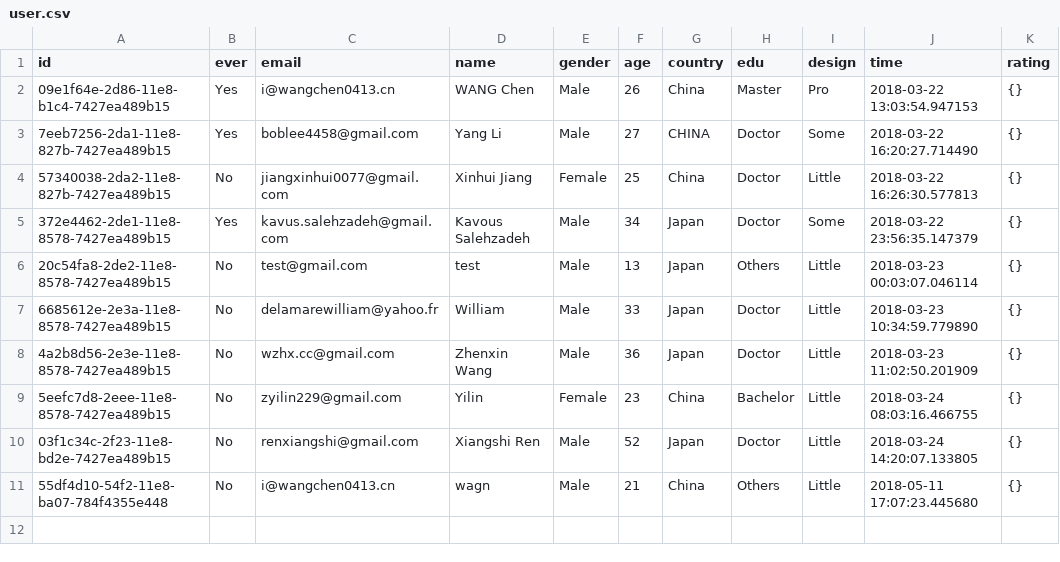
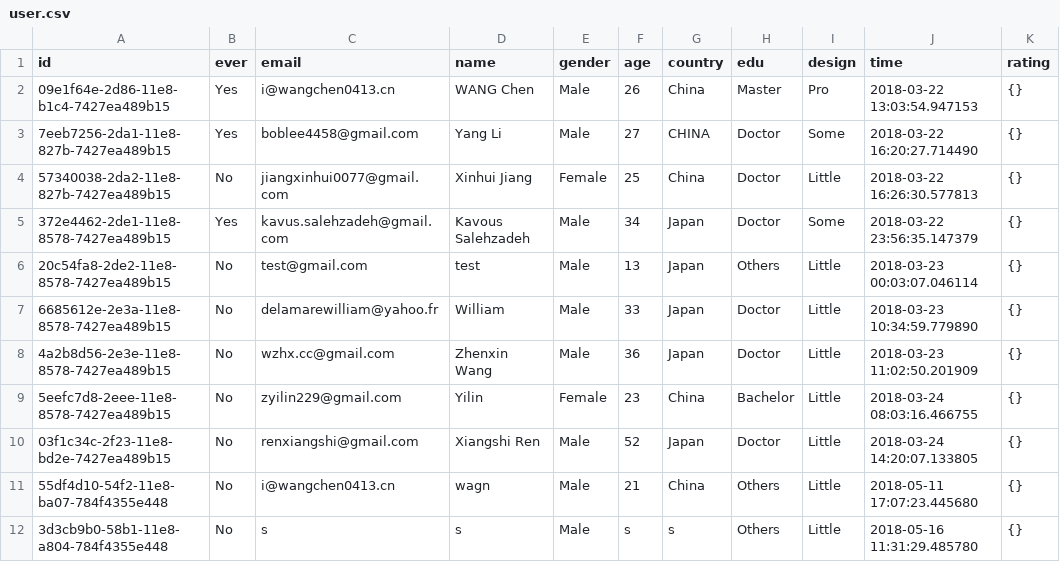
Before and after one commit to CranberryWong/CHEC-Renlab, a CSV file: data/user.csv, drawn as a sheet.

```diff
--- a/data/user.csv
+++ b/data/user.csv
@@ -11 +11,2 @@ id,ever,email,name,gender,age,country,edu,design,time,rating
 55df4d10-54f2-11e8-ba07-784f4355e448,No,i@wangchen0413.cn,wagn,Male,21,China,Others,Little,2018-05-11 17:07:23.445680,{}
+3d3cb9b0-58b1-11e8-a804-784f4355e448,No,s,s,Male,s,s,Others,Little,2018-05-16 11:31:29.485780,{}
```
Also changed, not shown: 2 other files.
